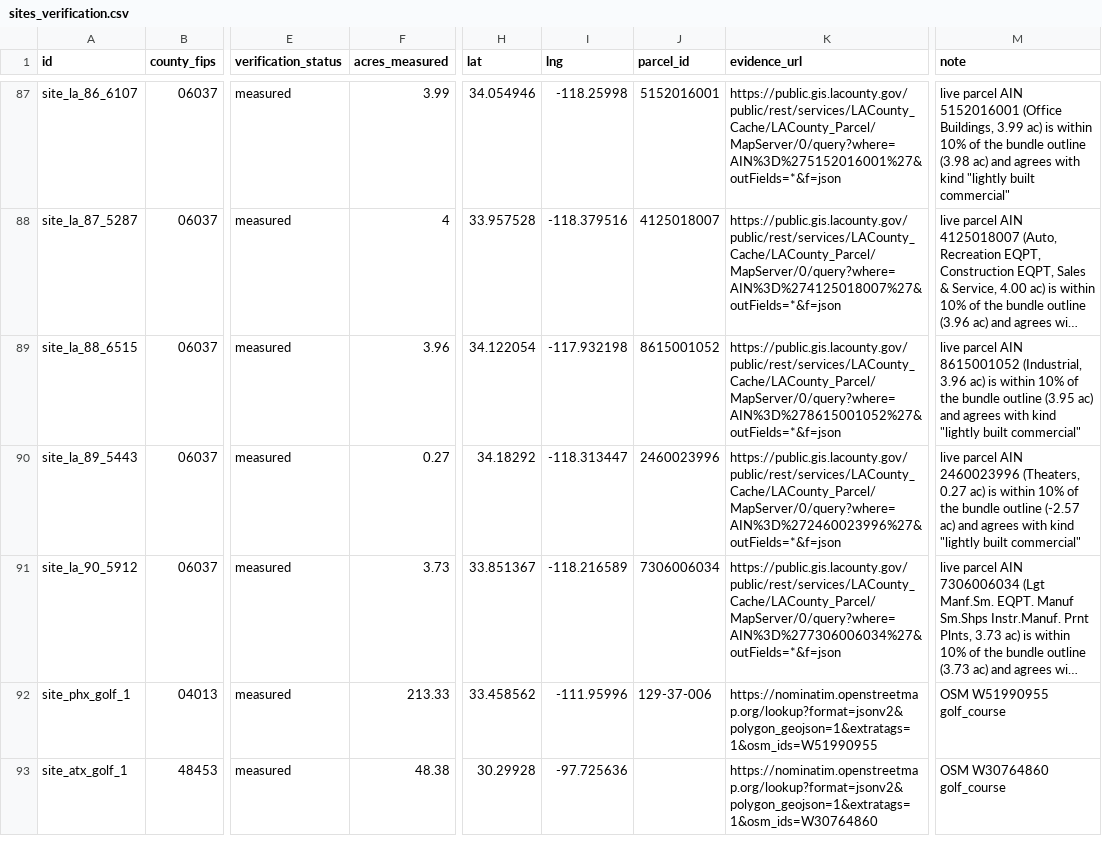
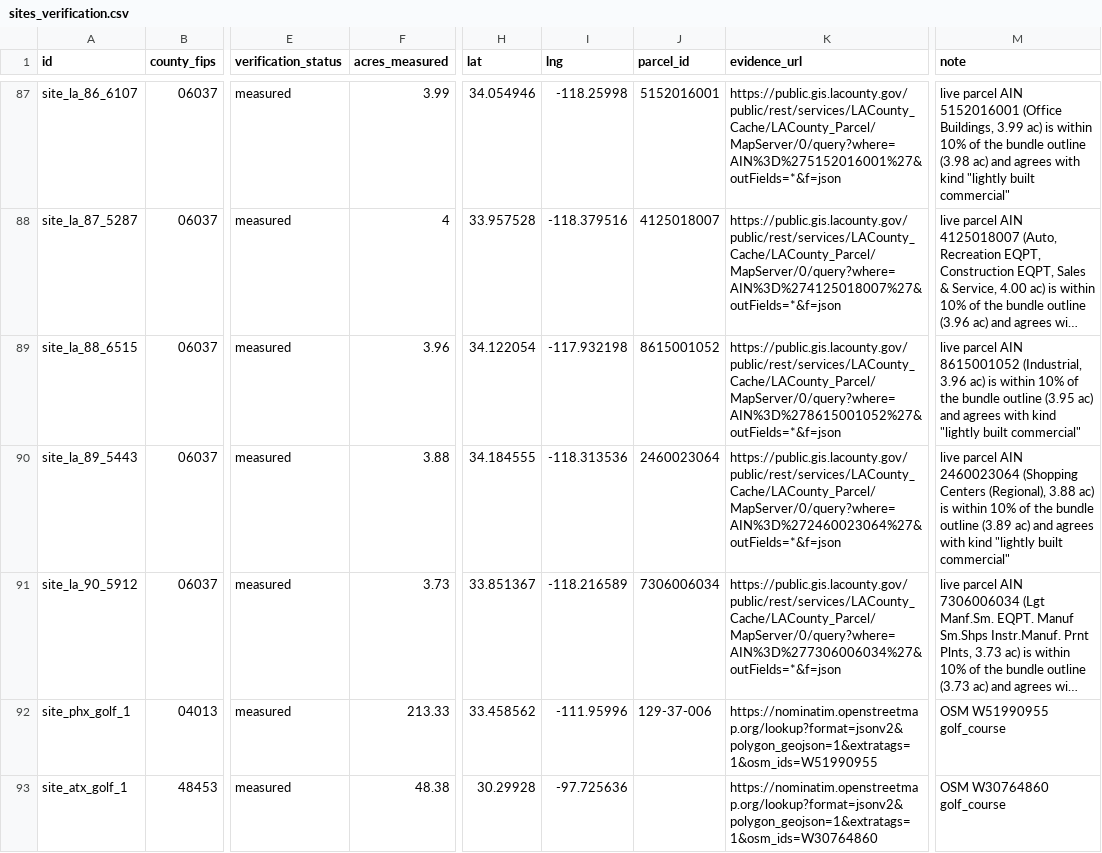
Before and after one commit to milessilverman/city-pretty, a CSV file: research/sites_verification.csv, drawn as a sheet; only a part is shown, gaps mark what is left out; long unchanged cells end in …; the diff covers the shown part only; the diff names each change by its address in the sheet, - before the commit and + after, or states it on an @@ line.

```diff
--- a/research/sites_verification.csv
+++ b/research/sites_verification.csv
-F90 (acres_measured): 0.27
+F90 (acres_measured): 3.88
-H90 (lat): 34.18292
+H90 (lat): 34.184555
-I90 (lng): -118.313447
+I90 (lng): -118.313536
-J90 (parcel_id): 2460023996
+J90 (parcel_id): 2460023064
-K90 (evidence_url): https://public.gis.lacounty.gov/public/rest/services/LACounty_Cache/LACounty_Parcel/MapServer/0/query?where=AIN%3D%272460023996%27&outFields=*&f=json
+K90 (evidence_url): https://public.gis.lacounty.gov/public/rest/services/LACounty_Cache/LACounty_Parcel/MapServer/0/query?where=AIN%3D%272460023064%27&outFields=*&f=json
-M90 (note): …parcel AIN 2460023996 (Theaters, 0.27 ac) is within 10% of the bundle outline (-2.57 ac) and…
+M90 (note): …parcel AIN 2460023064 (Shopping Centers (Regional), 3.88 ac) is within 10% of the bundle outline (3.89 ac) and…
```
Also changed, not shown: 3 added rows, 6 removed rows and 47 edited cells elsewhere in this file, 12 other files.
